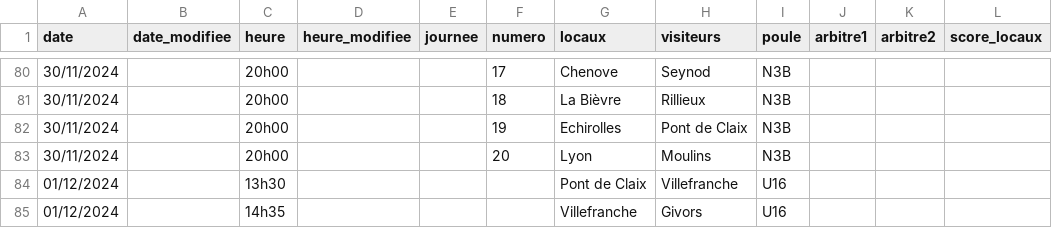
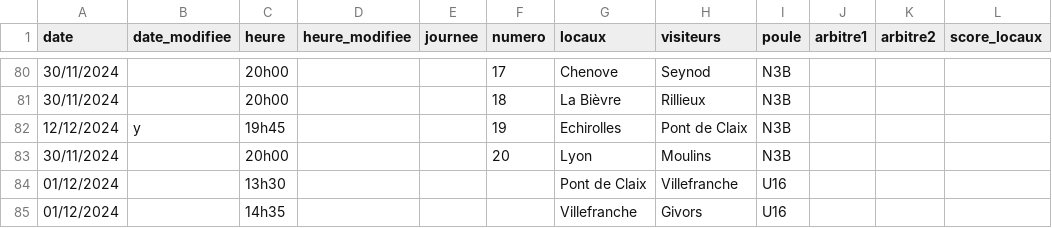
Before and after one commit to praginel/comitesavoienwp, a CSV file: _data/n3-2025.csv, drawn as a sheet; only a part is shown, gaps mark what is left out; the diff names each change by its address in the sheet, - before the commit and + after, or states it on an @@ line.

```diff
--- a/_data/n3-2025.csv
+++ b/_data/n3-2025.csv
-A82 (date): 30/11/2024
+A82 (date): 12/12/2024
-B82 (date_modifiee): (empty)
+B82 (date_modifiee): y
-C82 (heure): 20h00
+C82 (heure): 19h45
```
